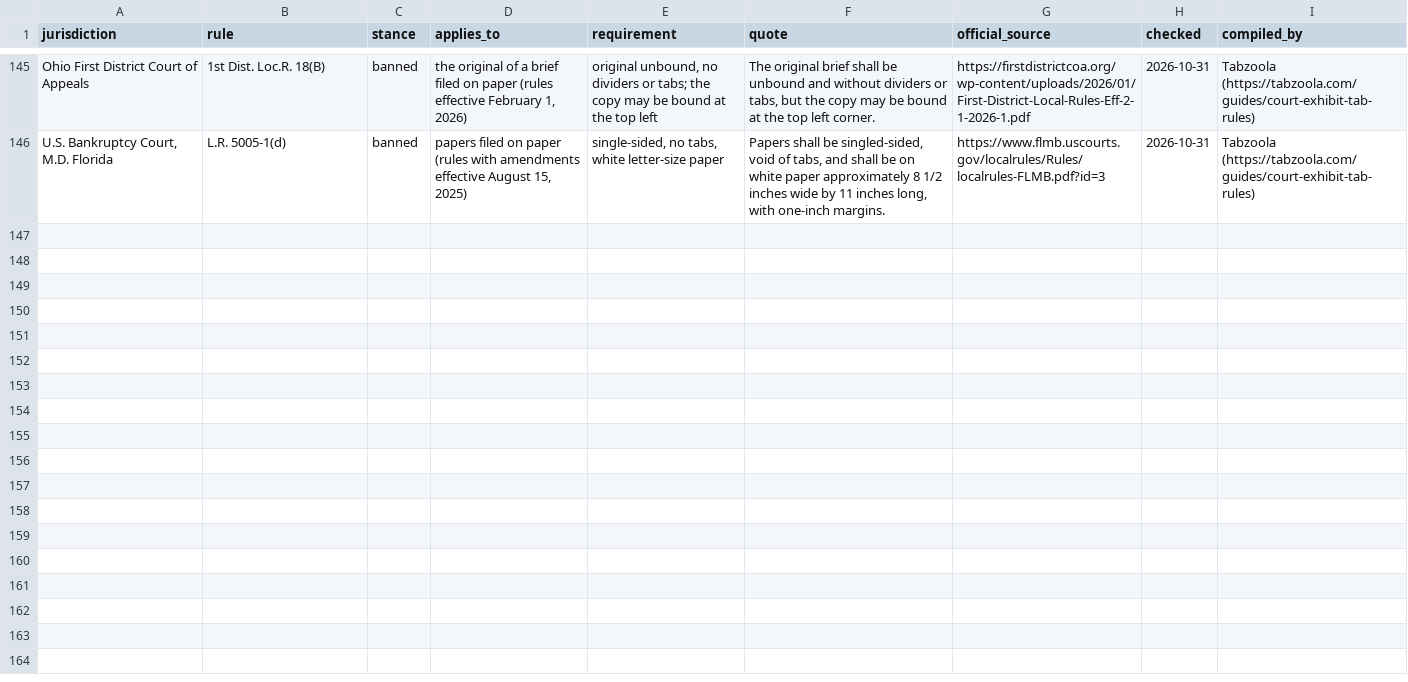
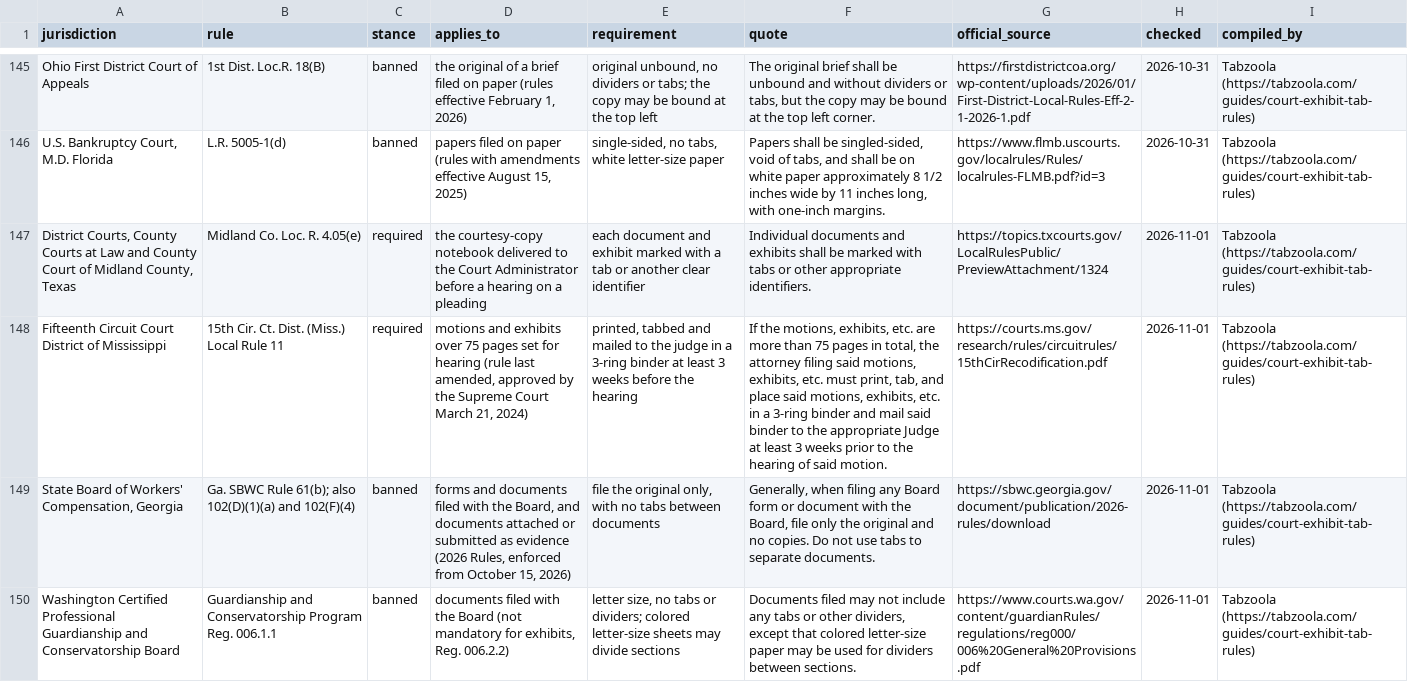
Before and after one commit to anselmoindex/custom-index-tab-prices, a CSV file: court-tab-rules.csv, drawn as a sheet; only a part is shown, gaps mark what is left out; the diff names each change by its address in the sheet, - before the commit and + after, or states it on an @@ line.

Commit message:
Court tab rules: +4 (Midland Co. Tex., Miss. 15th Cir., Ga. SBWC, Wash. CPG Board), checked 2026-11-01

```diff
--- a/court-tab-rules.csv
+++ b/court-tab-rules.csv
+row 147: District Courts, County Courts at Law and County Court of Midland County, Texas | Midland Co. Loc. R. 4.05(e) | required | the courtesy-copy notebook delivered to the Court Administrator before a hearing on a pleading | each document and exhibit marked with a tab or another clear identifier | Individual documents and exhibits shall be marked with tabs or other appropriate identifiers. | https://topics.txcourts.gov/LocalRulesPublic/PreviewAttachment/1324 | 2026-11-01 | Tabzoola (https://tabzoola.com/guides/court-exhibit-tab-rules)
+row 148: Fifteenth Circuit Court District of Mississippi | 15th Cir. Ct. Dist. (Miss.) Local Rule 11 | required | motions and exhibits over 75 pages set for hearing (rule last amended, approved by the Supreme Court March 21, 2024) | printed, tabbed and mailed to the judge in a 3-ring binder at least 3 weeks before the hearing | If the motions, exhibits, etc. are more than 75 pages in total, the attorney filing said motions, exhibits, etc. must print, tab, and place said motions, exhibits, etc. in a 3-ring binder and mail said binder to the appropriate Judge at least 3 weeks prior to the hearing of said motion. | https://courts.ms.gov/research/rules/circuitrules/15thCirRecodification.pdf | 2026-11-01 | Tabzoola (https://tabzoola.com/guides/court-exhibit-tab-rules)
+row 149: State Board of Workers' Compensation, Georgia | Ga. SBWC Rule 61(b); also 102(D)(1)(a) and 102(F)(4) | banned | forms and documents filed with the Board, and documents attached or submitted as evidence (2026 Rules, enforced from October 15, 2026) | file the original only, with no tabs between documents | Generally, when filing any Board form or document with the Board, file only the original and no copies. Do not use tabs to separate documents. | https://sbwc.georgia.gov/document/publication/2026-rules/download | 2026-11-01 | Tabzoola (https://tabzoola.com/guides/court-exhibit-tab-rules)
+row 150: Washington Certified Professional Guardianship and Conservatorship Board | Guardianship and Conservatorship Program Reg. 006.1.1 | banned | documents filed with the Board (not mandatory for exhibits, Reg. 006.2.2) | letter size, no tabs or dividers; colored letter-size sheets may divide sections | Documents filed may not include any tabs or other dividers, except that colored letter-size paper may be used for dividers between sections. | https://www.courts.wa.gov/content/guardianRules/regulations/reg000/006%20General%20Provisions.pdf | 2026-11-01 | Tabzoola (https://tabzoola.com/guides/court-exhibit-tab-rules)
```
